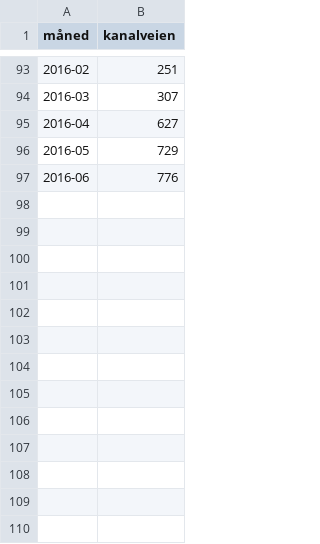
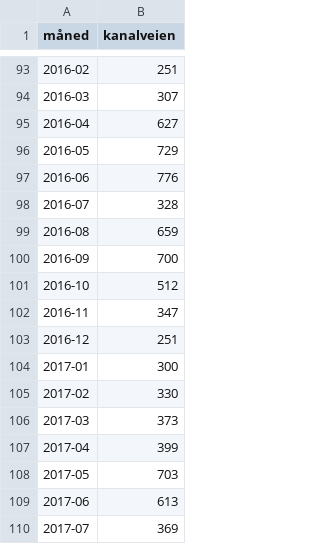
Before and after one commit to elzapp/sykkelstats, a CSV file: svv-tellepunkt/kanalveien.csv, drawn as a sheet; only a part is shown, gaps mark what is left out; the diff names each change by its address in the sheet, - before the commit and + after, or states it on an @@ line.

Commit message:
Added data for Kanalveien until July 2017

```diff
--- a/svv-tellepunkt/kanalveien.csv
+++ b/svv-tellepunkt/kanalveien.csv
+row 98: 2016-07 | 328
+row 99: 2016-08 | 659
+row 100: 2016-09 | 700
+row 101: 2016-10 | 512
+row 102: 2016-11 | 347
+row 103: 2016-12 | 251
+row 104: 2017-01 | 300
+row 105: 2017-02 | 330
+row 106: 2017-03 | 373
+row 107: 2017-04 | 399
+row 108: 2017-05 | 703
+row 109: 2017-06 | 613
+row 110: 2017-07 | 369
```
